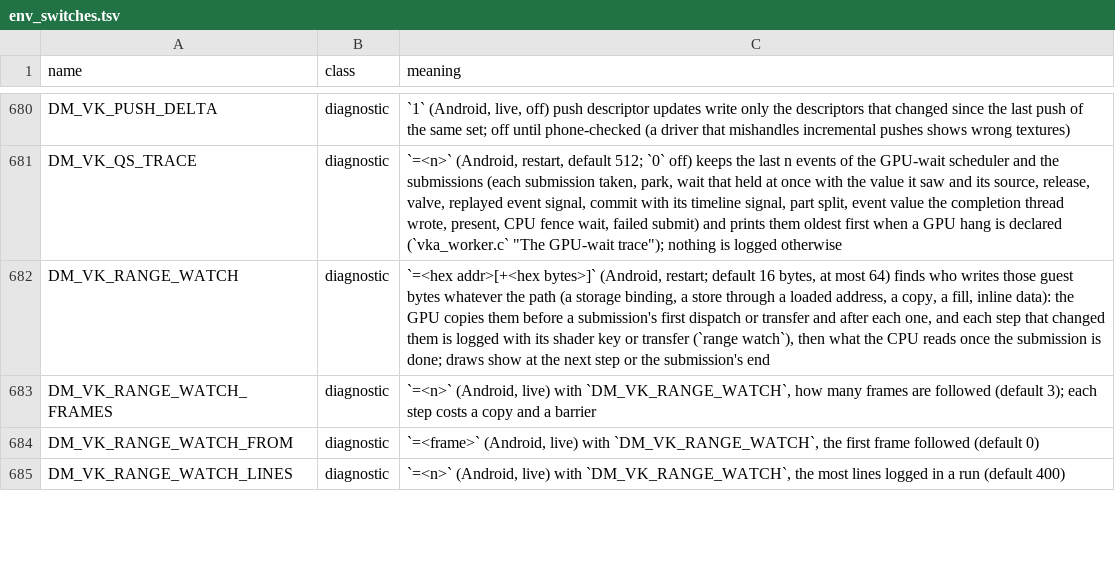
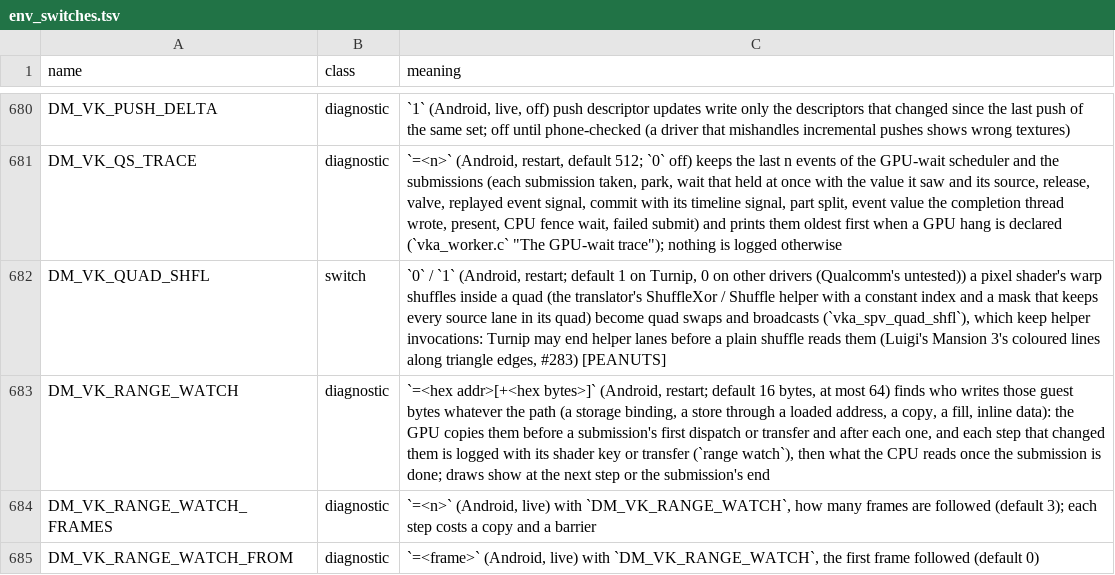
Before and after one commit to Alliance-Sky/peanuts-native, a TSV file: docs/env_switches.tsv, drawn as a sheet; only a part is shown, gaps mark what is left out; the shorter side is filled out with more unchanged rows.

Commit message:
Warp shuffles inside a quad as quad operations on Turnip (Luigi's Mansion 3 #283)
Luigi's Mansion 3 drew coloured dashed lines along triangle edges wherever the
flashlight lit the room. 28 of its pixel shaders take derivatives with SHFL.BFLY
1 / 2 and SHFL.IDX inside a quad (mask 0x1c03); they stay calls of the
translator's shuffle helpers, one OpGroupNonUniformShuffle each. ir3 ends helper
invocations after the last instruction it counts as needing them, and a plain
shuffle is not one, so the shuffles read lanes that had already ended.

The replay now rewrites such calls in a pixel shader at pipeline time into
OpGroupNonUniformQuadSwap / QuadBroadcast, which keep helper invocations
(vka_spv_quad_shfl, vka_shader.c quad_shfl). No library rebuild. DM_VK_QUAD_SHFL
(restart): 1 on Turnip, 0 on other drivers.

Checked: t_android_spvpatch; the rewritten modules of seven games' libraries
(Luigi's Mansion 3, Tomodachi Life, Link's Awakening, Star Ocean 2R, Yoshi's
Crafted World, Hogwarts Legacy, Hyrule Warriors AoC) all pass spirv-val.

```diff
--- a/docs/env_switches.tsv
+++ b/docs/env_switches.tsv
@@ -681,2 +681,3 @@ DM_VK_PUSH_DELTA	diagnostic	`1` (Android, live, off) push descriptor updates wri
 DM_VK_QS_TRACE	diagnostic	`=<n>` (Android, restart, default 512; `0` off) keeps the last n events of the GPU-wait scheduler and the submissions (each submission taken, park, wait that held at once with the value it saw and its source, release, valve, replayed event signal, commit with its timeline signal, part split, event value the completion thread wrote, present, CPU fence wait, failed submit) and prints them oldest first when a GPU hang is declared (`vka_worker.c` "The GPU-wait trace"); nothing is logged otherwise
+DM_VK_QUAD_SHFL	switch	`0` / `1` (Android, restart; default 1 on Turnip, 0 on other drivers (Qualcomm's untested)) a pixel shader's warp shuffles inside a quad (the translator's ShuffleXor / Shuffle helper with a constant index and a mask that keeps every source lane in its quad) become quad swaps and broadcasts (`vka_spv_quad_shfl`), which keep helper invocations: Turnip may end helper lanes before a plain shuffle reads them (Luigi's Mansion 3's coloured lines along triangle edges, #283) [PEANUTS]
 DM_VK_RANGE_WATCH	diagnostic	`=<hex addr>[+<hex bytes>]` (Android, restart; default 16 bytes, at most 64) finds who writes those guest bytes whatever the path (a storage binding, a store through a loaded address, a copy, a fill, inline data): the GPU copies them before a submission's first dispatch or transfer and after each one, and each step that changed them is logged with its shader key or transfer (`range watch`), then what the CPU reads once the submission is done; draws show at the next step or the submission's end
```
Also changed, not shown: 10 other files.
